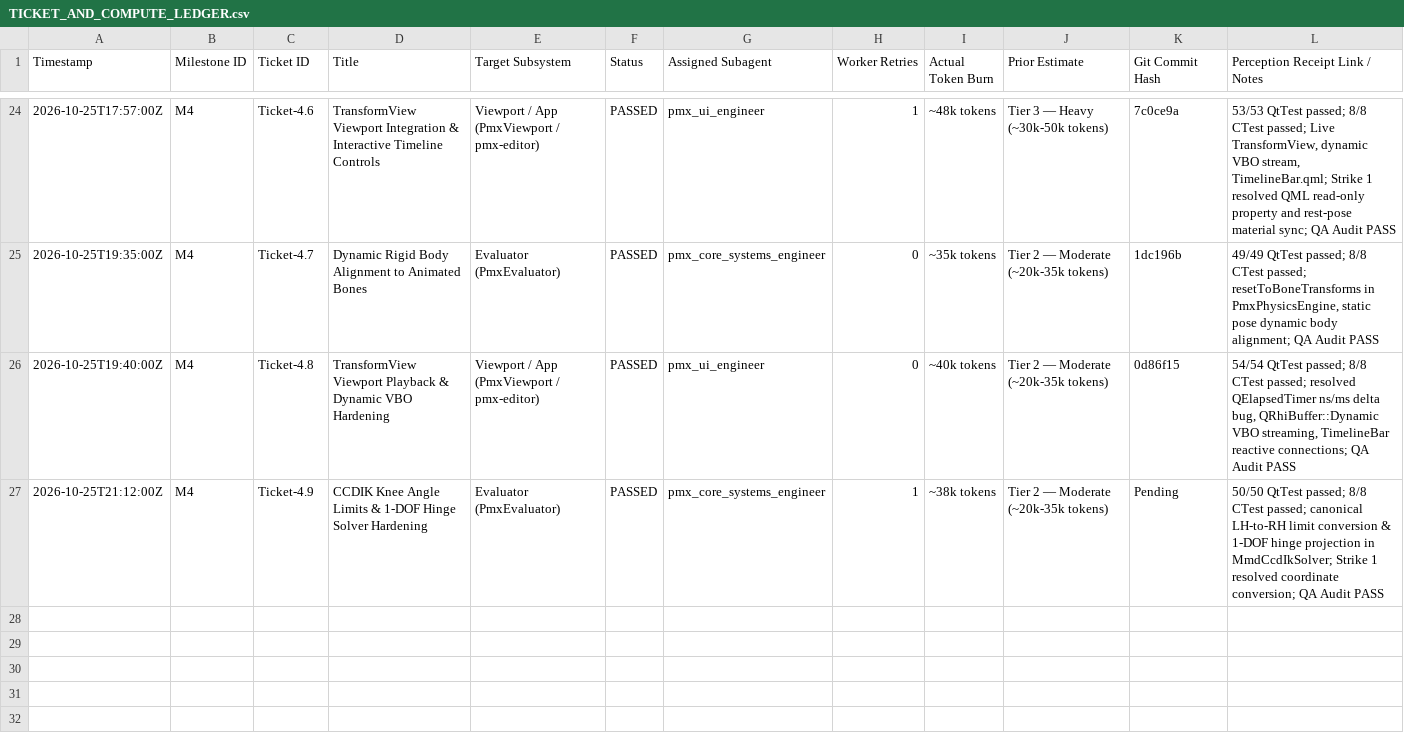
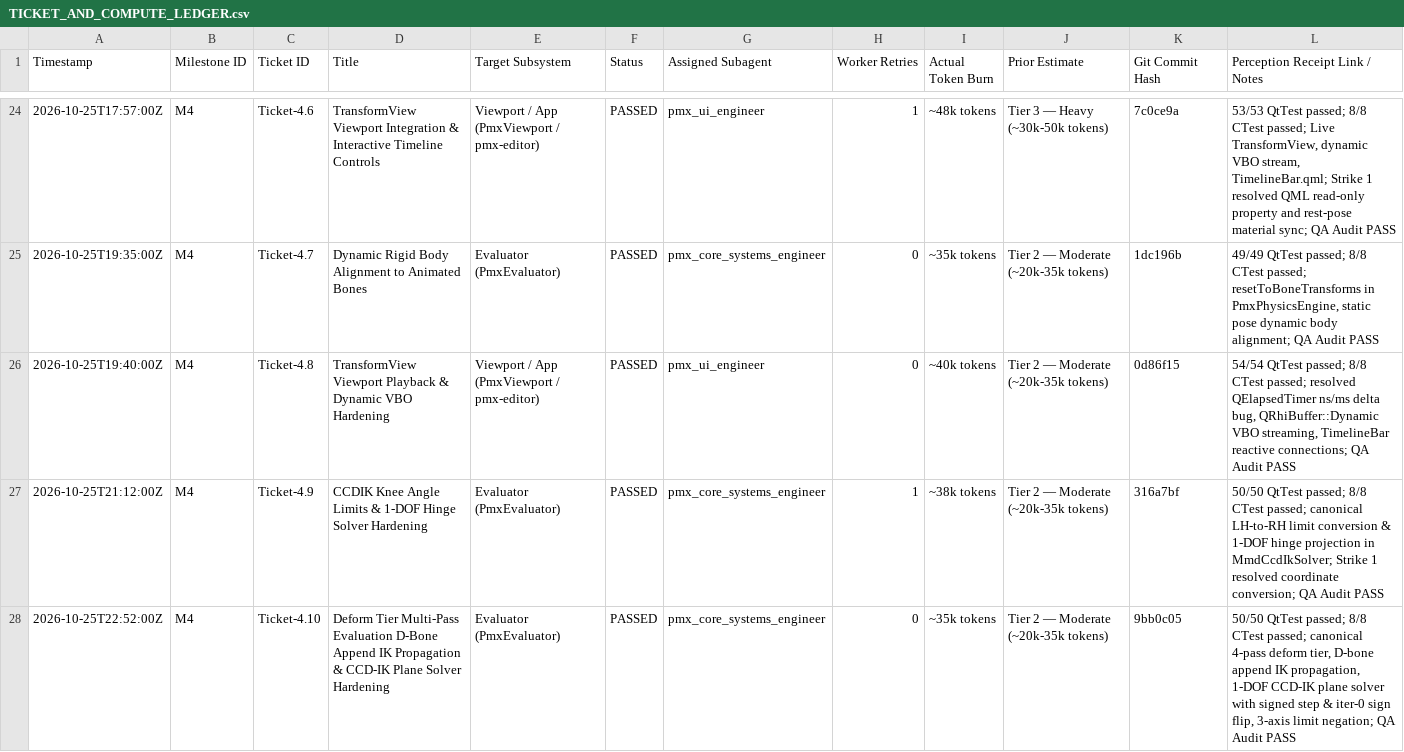
Before and after one commit to covarianttensor/ZenPMX, a CSV file: docs/TICKET_AND_COMPUTE_LEDGER.csv, drawn as a sheet; only a part is shown, gaps mark what is left out.

Commit message:
chore(docs): update living state triad and compute ledger for Ticket 4.10

```diff
--- a/docs/TICKET_AND_COMPUTE_LEDGER.csv
+++ b/docs/TICKET_AND_COMPUTE_LEDGER.csv
@@ -26,2 +26,3 @@ Timestamp,Milestone ID,Ticket ID,Title,Target Subsystem,Status,Assigned Subagent
 2026-10-25T19:40:00Z,M4,Ticket-4.8,TransformView Viewport Playback & Dynamic VBO Hardening,Viewport / App (PmxViewport / pmx-editor),PASSED,pmx_ui_engineer,0,~40k tokens,Tier 2 — Moderate (~20k-35k tokens),0d86f15,"54/54 QtTest passed; 8/8 CTest passed; resolved QElapsedTimer ns/ms delta bug, QRhiBuffer::Dynamic VBO streaming, TimelineBar reactive connections; QA Audit PASS"
-2026-10-25T21:12:00Z,M4,Ticket-4.9,CCDIK Knee Angle Limits & 1-DOF Hinge Solver Hardening,Evaluator (PmxEvaluator),PASSED,pmx_core_systems_engineer,1,~38k tokens,Tier 2 — Moderate (~20k-35k tokens),Pending,"50/50 QtTest passed; 8/8 CTest passed; canonical LH-to-RH limit conversion & 1-DOF hinge projection in MmdCcdIkSolver; Strike 1 resolved coordinate conversion; QA Audit PASS"
+2026-10-25T21:12:00Z,M4,Ticket-4.9,CCDIK Knee Angle Limits & 1-DOF Hinge Solver Hardening,Evaluator (PmxEvaluator),PASSED,pmx_core_systems_engineer,1,~38k tokens,Tier 2 — Moderate (~20k-35k tokens),316a7bf,"50/50 QtTest passed; 8/8 CTest passed; canonical LH-to-RH limit conversion & 1-DOF hinge projection in MmdCcdIkSolver; Strike 1 resolved coordinate conversion; QA Audit PASS"
+2026-10-25T22:52:00Z,M4,Ticket-4.10,Deform Tier Multi-Pass Evaluation D-Bone Append IK Propagation & CCD-IK Plane Solver Hardening,Evaluator (PmxEvaluator),PASSED,pmx_core_systems_engineer,0,~35k tokens,Tier 2 — Moderate (~20k-35k tokens),9bb0c05,"50/50 QtTest passed; 8/8 CTest passed; canonical 4-pass deform tier, D-bone append IK propagation, 1-DOF CCD-IK plane solver with signed step & iter-0 sign flip, 3-axis limit negation; QA Audit PASS"
```
Also changed, not shown: 3 other files.
